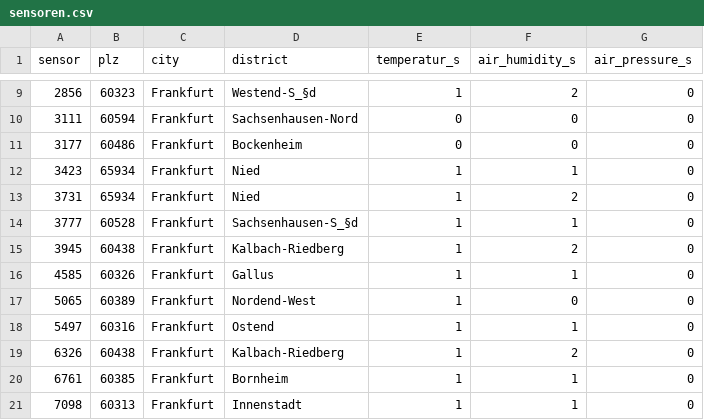
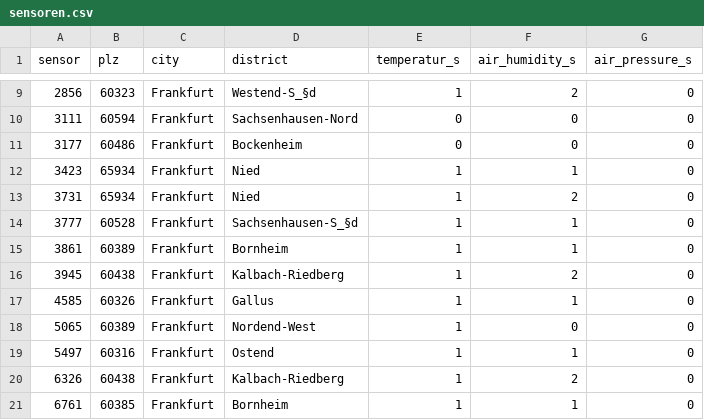
Before and after one commit to ohobby/FeinstaubBot, a CSV file: sensoren.csv, drawn as a sheet; only a part is shown, gaps mark what is left out; the shorter side is filled out with more unchanged rows; the diff names each change by its address in the sheet, - before the commit and + after, or states it on an @@ line.

Commit message:
Update sensoren.csv

```diff
--- a/sensoren.csv
+++ b/sensoren.csv
+row 15: 3861 | 60389 | Frankfurt | Bornheim | 1 | 1 | 0
```
